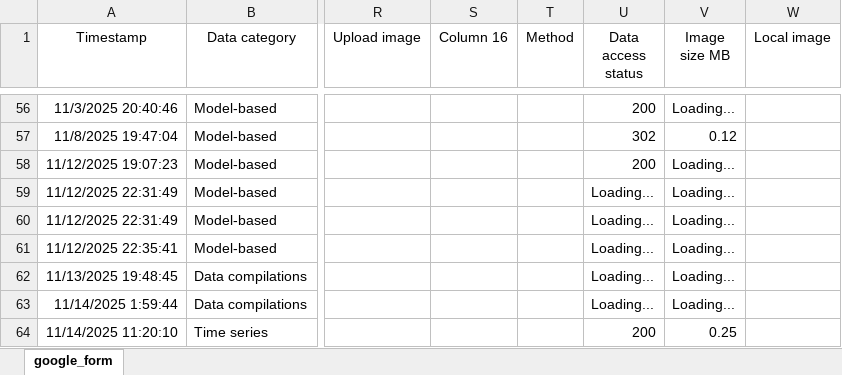
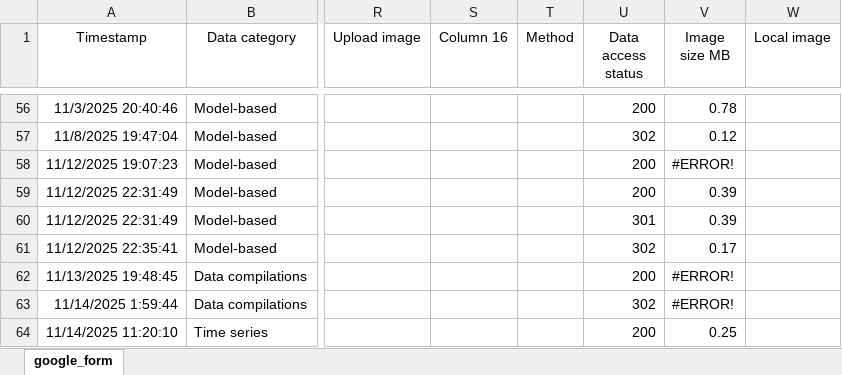
Before and after one commit to OceanCO2/co2-products, an Excel workbook: docs/data.xlsx, sheet google_form, drawn as a sheet; only a part is shown, gaps mark what is left out; values as stored, in another font and other column widths than the file's, no borders; charts and pictures and conditional formats and table styles not drawn; the diff covers the shown part only; the diff names each change by its address in the sheet, - before the commit and + after, or states it on an @@ line.

```diff
--- a/docs/data.xlsx (sheet google_form)
+++ b/docs/data.xlsx (sheet google_form)
-V56 (Image size MB): Loading...
+V56 (Image size MB): 0.78
-V58 (Image size MB): Loading...
+V58 (Image size MB): #ERROR!
-U59 (Data access status): Loading...
+U59 (Data access status): 200
-V59:V60 (Image size MB): Loading...
+V59:V60 (Image size MB): 0.39
-U60 (Data access status): Loading...
+U60 (Data access status): 301
-U61 (Data access status): Loading...
+U61 (Data access status): 302
-V61 (Image size MB): Loading...
+V61 (Image size MB): 0.17
-U62 (Data access status): Loading...
+U62 (Data access status): 200
-V62:V63 (Image size MB): Loading...
+V62:V63 (Image size MB): #ERROR!
-U63 (Data access status): Loading...
+U63 (Data access status): 302
```
Also changed, not shown: 63 edited cells elsewhere in this sheet, 3 other files.
